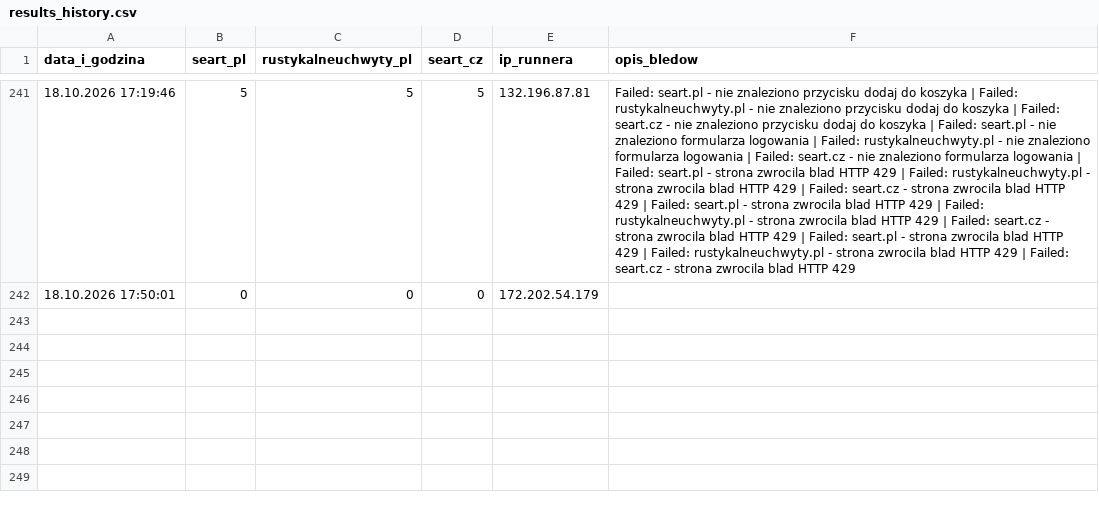
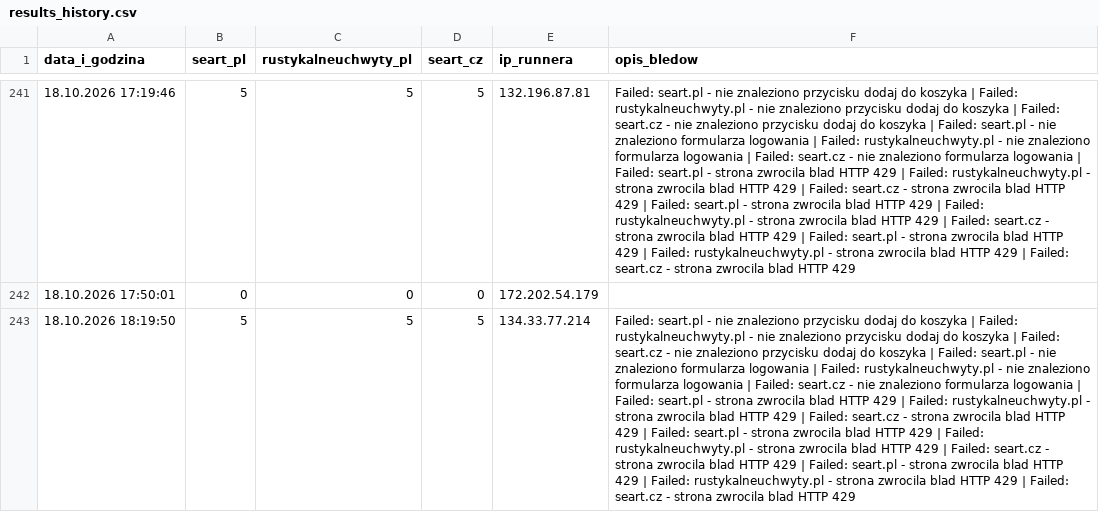
Before and after one commit to WIKse96/seart-playwright-tests, a CSV file: results_history.csv, drawn as a sheet; only a part is shown, gaps mark what is left out; the diff names each change by its address in the sheet, - before the commit and + after, or states it on an @@ line.

```diff
--- a/results_history.csv
+++ b/results_history.csv
+row 243: 18.10.2026 18:19:50 | 5 | 5 | 5 | 134.33.77.214 | Failed: seart.pl - nie znaleziono przycisku dodaj do koszyka | Failed: rustykalneuchwyty.pl - nie znaleziono przycisku dodaj do koszyka | Failed: seart.cz - nie znaleziono przycisku dodaj do koszyka | Failed: seart.pl - nie znaleziono formularza logowania | Failed: rustykalneuchwyty.pl - nie znaleziono formularza logowania | Failed: seart.cz - nie znaleziono formularza logowania | Failed: seart.pl - strona zwrocila blad HTTP 429 | Failed: rustykalneuchwyty.pl - strona zwrocila blad HTTP 429 | Failed: seart.cz - strona zwrocila blad HTTP 429 | Failed: seart.pl - strona zwrocila blad HTTP 429 | Failed: rustykalneuchwyty.pl - strona zwrocila blad HTTP 429 | Failed: seart.cz - strona zwrocila blad HTTP 429 | Failed: seart.pl - strona zwrocila blad HTTP 429 | Failed: rustykalneuchwyty.pl - strona zwrocila blad HTTP 429 | Failed: seart.cz - strona zwrocila blad HTTP 429
```
